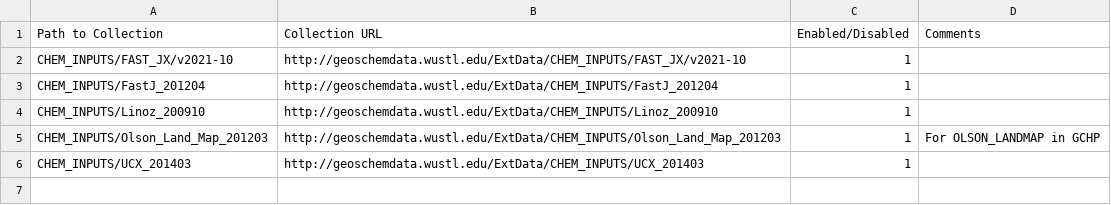
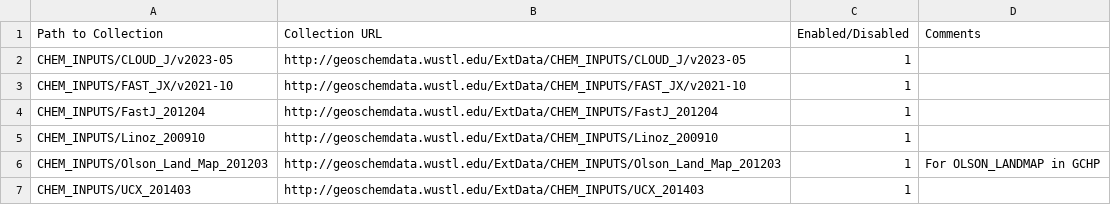
Before and after one commit to geoschem/input-data-catalogs, a CSV file: ChemistryInputs.csv, drawn as a sheet.

Commit message:
Add Cloud-J directory to ChemistryInputs.csv for 14.3.0
Signed-off-by: Melissa Sulprizio <mpayer@seas.harvard.edu>

```diff
--- a/ChemistryInputs.csv
+++ b/ChemistryInputs.csv
@@ -1,2 +1,3 @@
 Path to Collection,Collection URL,Enabled/Disabled,Comments
+CHEM_INPUTS/CLOUD_J/v2023-05,http://geoschemdata.wustl.edu/ExtData/CHEM_INPUTS/CLOUD_J/v2023-05,1,
 CHEM_INPUTS/FAST_JX/v2021-10,http://geoschemdata.wustl.edu/ExtData/CHEM_INPUTS/FAST_JX/v2021-10,1,
```
